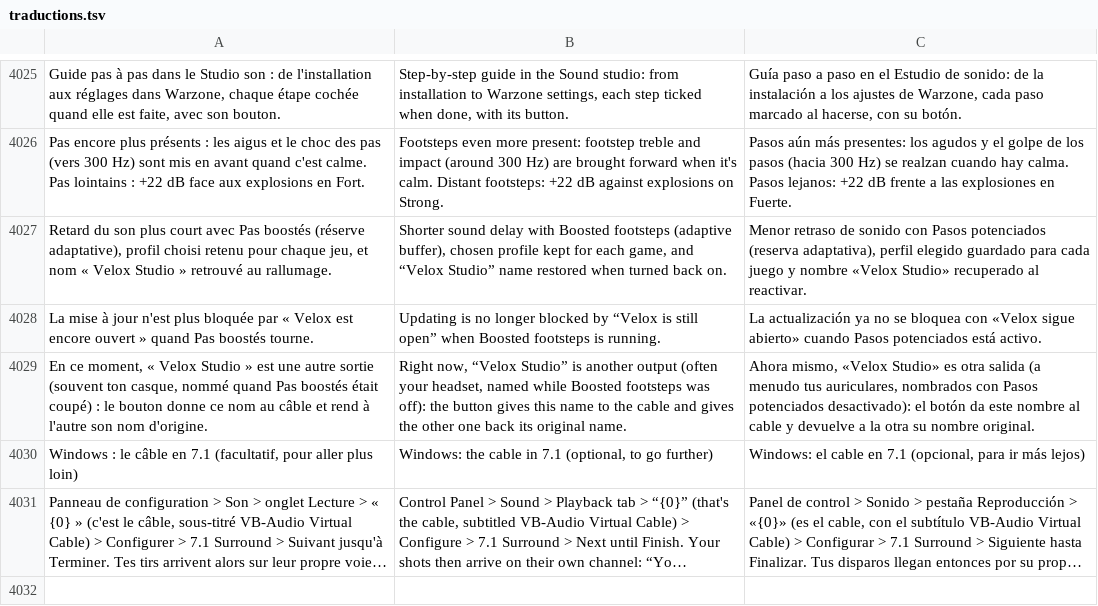
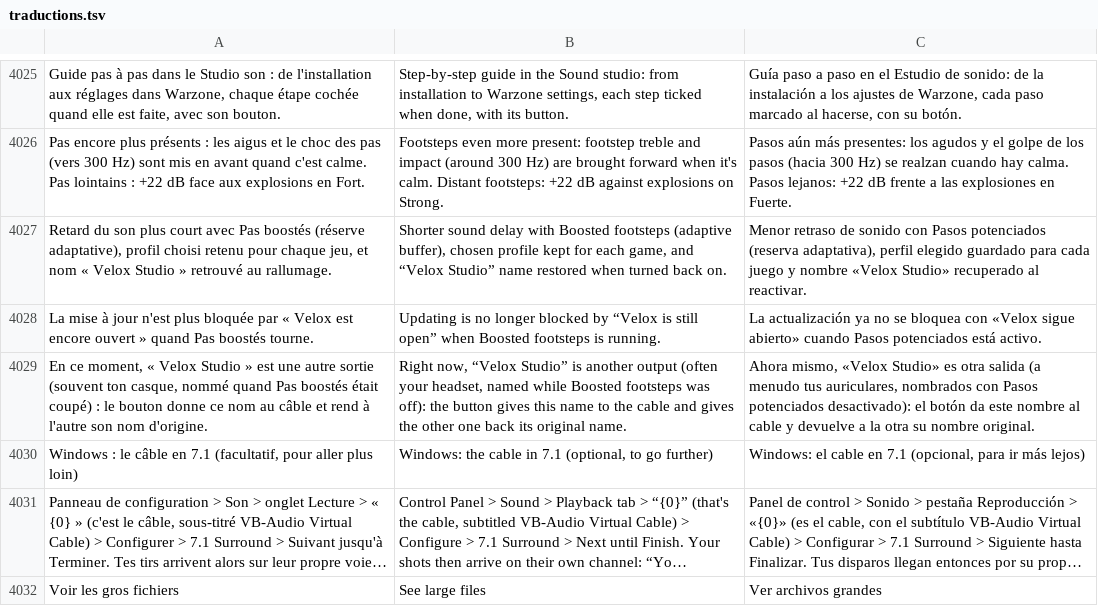
Before and after one commit to damiencoussot-ai/nettoyage-pc, a TSV file: traductions.tsv, drawn as a sheet; only a part is shown, gaps mark what is left out; long unchanged cells end in …; the diff names each change by its address in the sheet, - before the commit and + after, or states it on an @@ line.

```diff
--- a/traductions.tsv
+++ b/traductions.tsv
+row 4032: Voir les gros fichiers | See large files | Ver archivos grandes
```
Also changed, not shown: 4 other files.
